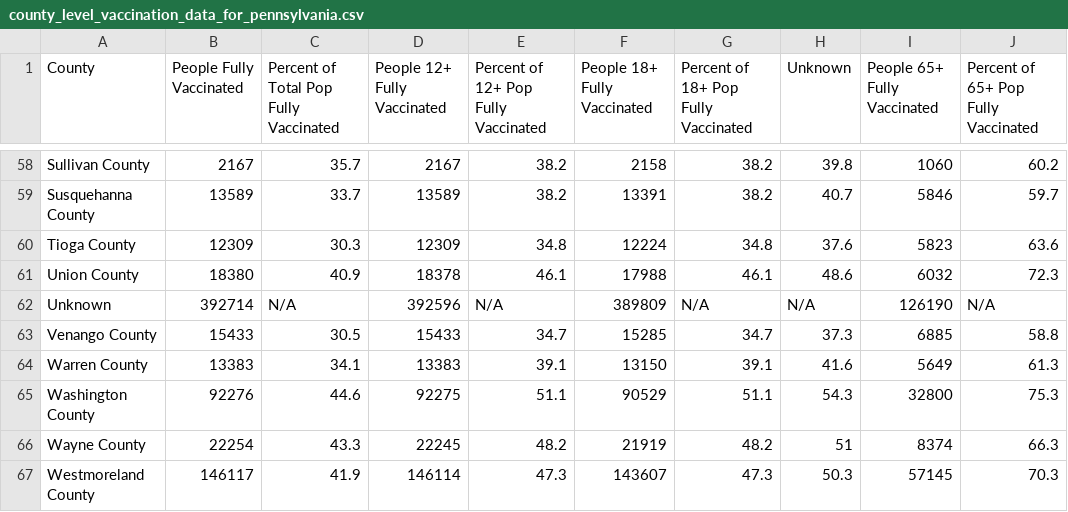
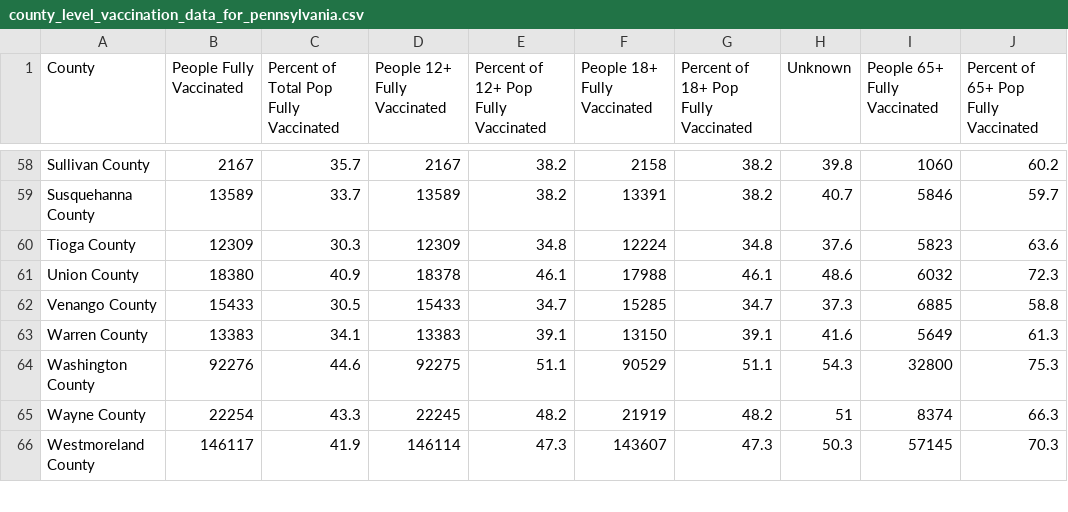
Before and after one commit to cob224/stemsi, a CSV file: county_level_vaccination_data_for_pennsylvania.csv, drawn as a sheet; only a part is shown, gaps mark what is left out.

Commit message:
Update county_level_vaccination_data_for_pennsylvania.csv

```diff
--- a/county_level_vaccination_data_for_pennsylvania.csv
+++ b/county_level_vaccination_data_for_pennsylvania.csv
@@ -61,3 +61,2 @@ Tioga County,12309,30.3,12309,34.8,12224,34.8,37.6,5823,63.6
 Union County,18380,40.9,18378,46.1,17988,46.1,48.6,6032,72.3
-Unknown,392714,N/A,392596,N/A,389809,N/A,N/A,126190,N/A
 Venango County,15433,30.5,15433,34.7,15285,34.7,37.3,6885,58.8
```
